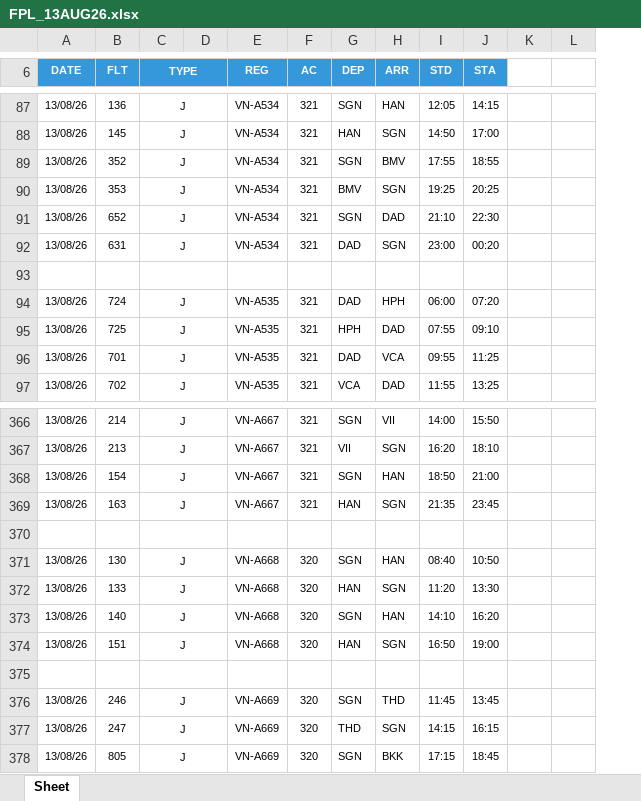
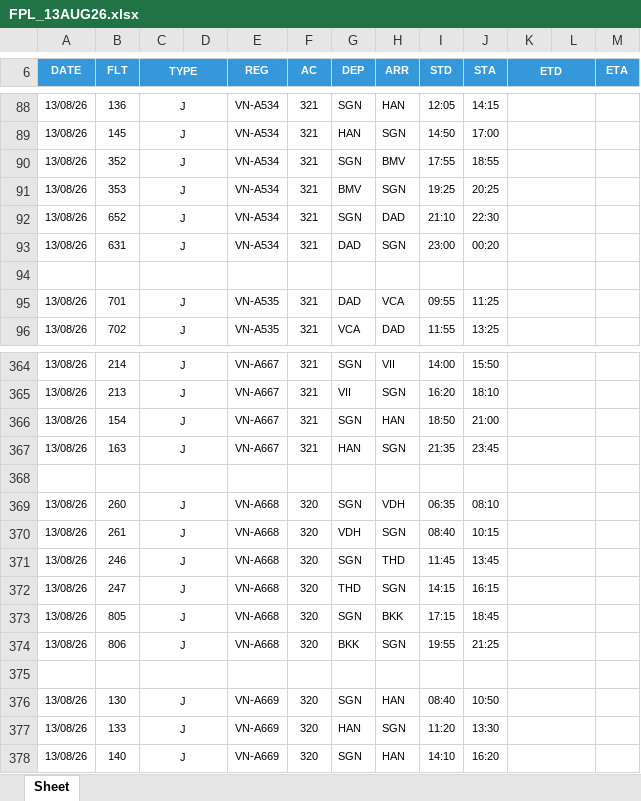
Before and after one commit to tlgsvj/lc, an Excel workbook: Data/FlightPlan/FPL_13AUG26.xlsx, sheet Sheet, drawn as a sheet; only a part is shown, gaps mark what is left out; values as stored, in another font and other column widths than the file's, no borders; charts and pictures not drawn; removed rows and columns are numbered as before the commit, all else as after; the diff covers the shown part only; the diff names each change by its address in the sheet, - before the commit and + after, or states it on an @@ line.

Commit message:
Update FPL_13AUG26.xlsx

```diff
--- a/Data/FlightPlan/FPL_13AUG26.xlsx (sheet Sheet)
+++ b/Data/FlightPlan/FPL_13AUG26.xlsx (sheet Sheet)
-column K, empty
+column K (ETD), empty
+column M (ETA), empty
-L6 fill: none
+L6 fill: #3498DB
-row 94: 13/08/26 | 724 | J |  | VN-A535 | 321 | DAD | HPH | 06:00 | 07:20
-row 95: 13/08/26 | 725 | J |  | VN-A535 | 321 | HPH | DAD | 07:55 | 09:10
-B369 (FLT): 130
+B369 (FLT): 260
-H369 (ARR): HAN
+H369 (ARR): VDH
-I369 (STD): 08:40
+I369 (STD): 06:35
-J369 (STA): 10:50
+J369 (STA): 08:10
-B370 (FLT): 133
+B370 (FLT): 261
-G370 (DEP): HAN
+G370 (DEP): VDH
-I370 (STD): 11:20
+I370 (STD): 08:40
-J370 (STA): 13:30
+J370 (STA): 10:15
-B371 (FLT): 140
+B371 (FLT): 246
-H371 (ARR): HAN
+H371 (ARR): THD
-I371 (STD): 14:10
+I371 (STD): 11:45
-J371 (STA): 16:20
+J371 (STA): 13:45
-B372 (FLT): 151
+B372 (FLT): 247
-G372 (DEP): HAN
+G372 (DEP): THD
-I372 (STD): 16:50
+I372 (STD): 14:15
-J372 (STA): 19:00
+J372 (STA): 16:15
+row 373: 13/08/26 | 805 | J |  | VN-A668 | 320 | SGN | BKK | 17:15 | 18:45
+row 374: 13/08/26 | 806 | J |  | VN-A668 | 320 | BKK | SGN | 19:55 | 21:25
-B376 (FLT): 246
+B376 (FLT): 130
-H376 (ARR): THD
+H376 (ARR): HAN
-I376 (STD): 11:45
+I376 (STD): 08:40
-J376 (STA): 13:45
+J376 (STA): 10:50
-B377 (FLT): 247
+B377 (FLT): 133
-G377 (DEP): THD
+G377 (DEP): HAN
-I377 (STD): 14:15
+I377 (STD): 11:20
-J377 (STA): 16:15
+J377 (STA): 13:30
-B378 (FLT): 805
+B378 (FLT): 140
-H378 (ARR): BKK
+H378 (ARR): HAN
-I378 (STD): 17:15
+I378 (STD): 14:10
-J378 (STA): 18:45
+J378 (STA): 16:20
```
Also changed, not shown: 26 added rows, 26 removed rows, 322 edited cells and merged cells elsewhere in this sheet.
